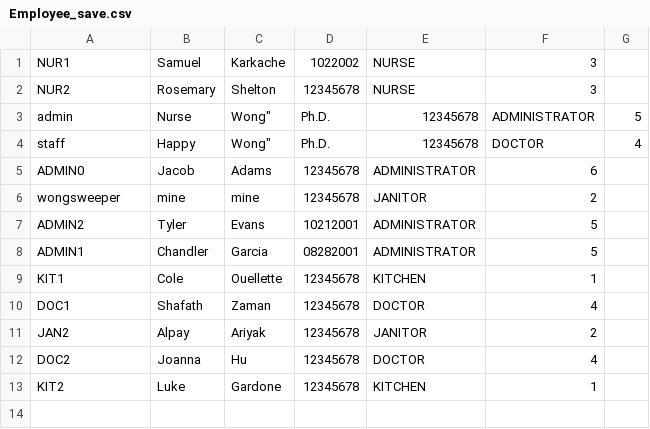
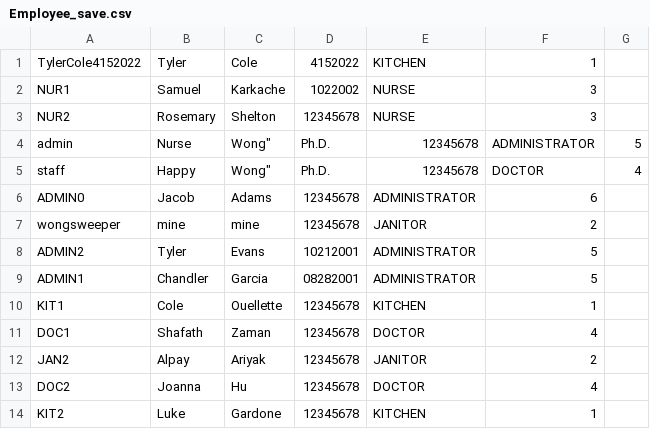
Before and after one commit to CS3733-D22-Team-D/CS3733-D22-Team-D-Application, a CSV file: Employee_save.csv, drawn as a sheet.

```diff
--- a/Employee_save.csv
+++ b/Employee_save.csv
@@ -1 +1,2 @@
+TylerCole4152022,Tyler,Cole,4152022,KITCHEN,1
 NUR1,Samuel,Karkache,1022002,NURSE,3
```
Also changed, not shown: Accounts_save.csv, 13 other files.
